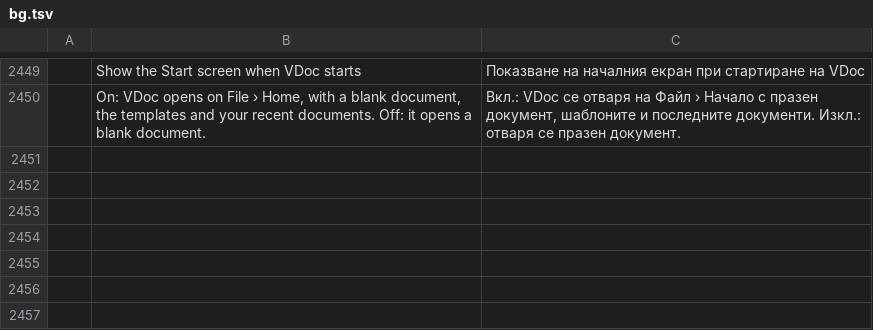
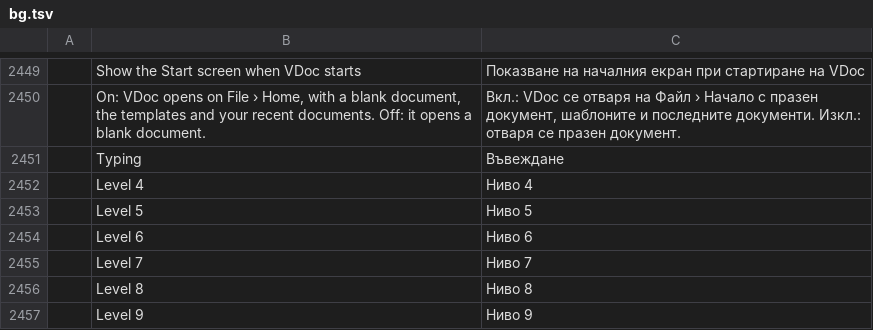
Before and after one commit to vyntaris/vdoc-old, a TSV file: crates/ui-egui/src/i18n/bg.tsv, drawn as a sheet; only a part is shown, gaps mark what is left out.

```diff
--- a/crates/ui-egui/src/i18n/bg.tsv
+++ b/crates/ui-egui/src/i18n/bg.tsv
@@ -2450 +2450,8 @@
 	On: VDoc opens on File › Home, with a blank document, the templates and your recent documents. Off: it opens a blank document.	Вкл.: VDoc се отваря на Файл › Начало с празен документ, шаблоните и последните документи. Изкл.: отваря се празен документ.
+	Typing	Въвеждане
+	Level 4	Ниво 4
+	Level 5	Ниво 5
+	Level 6	Ниво 6
+	Level 7	Ниво 7
+	Level 8	Ниво 8
+	Level 9	Ниво 9
```
Also changed, not shown: crates/ui-egui/src/i18n/ru.tsv, crates/ui-egui/src/i18n/tr.tsv, 2 other files.
